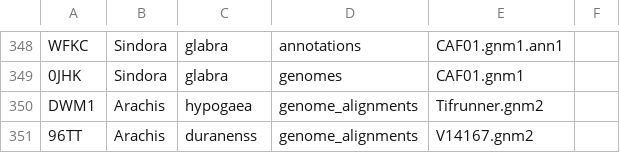
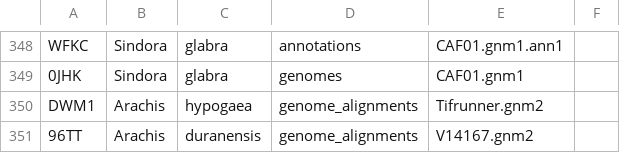
Before and after one commit to legumeinfo/datastore-registry, a TSV file: ds_registry.tsv, drawn as a sheet; only a part is shown, gaps mark what is left out.

Commit message:
Added:96TT Arachis duranensis genome_alignments V14167.gnm2

```diff
--- a/ds_registry.tsv
+++ b/ds_registry.tsv
@@ -350,2 +350,2 @@ WFKC	Sindora	glabra	annotations	CAF01.gnm1.ann1
 DWM1	Arachis	hypogaea	genome_alignments	Tifrunner.gnm2
-96TT	Arachis	duranenss	genome_alignments	V14167.gnm2
+96TT	Arachis	duranensis	genome_alignments	V14167.gnm2
```
